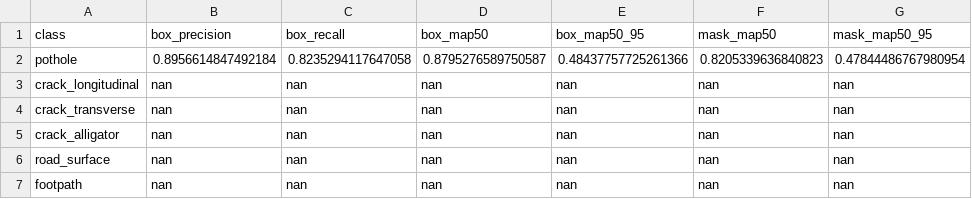
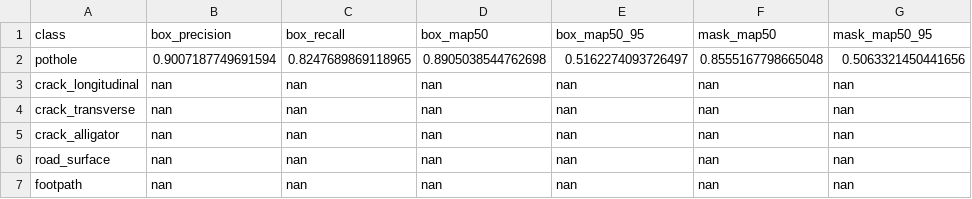
Before and after one commit to Rishikesh10925/PRISM, a CSV file: evaluation/detection_metrics_test.csv, drawn as a sheet.

Commit message:
use tuned checkpoint for canonical test metrics

```diff
--- a/evaluation/detection_metrics_test.csv
+++ b/evaluation/detection_metrics_test.csv
@@ -1,3 +1,3 @@
 class,box_precision,box_recall,box_map50,box_map50_95,mask_map50,mask_map50_95
-pothole,0.8956614847492184,0.8235294117647058,0.8795276589750587,0.48437757725261366,0.8205339636840823,0.47844486767980954
+pothole,0.9007187749691594,0.8247689869118965,0.8905038544762698,0.5162274093726497,0.8555167798665048,0.5063321450441656
 crack_longitudinal,nan,nan,nan,nan,nan,nan
```
